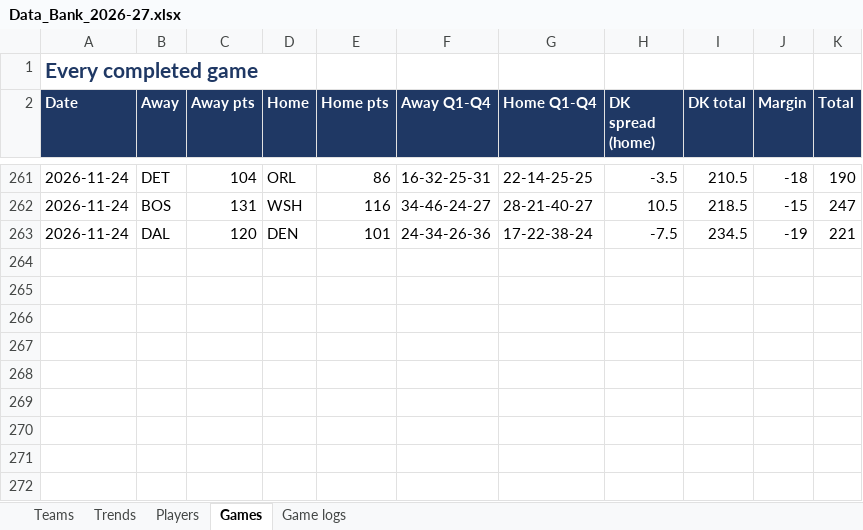
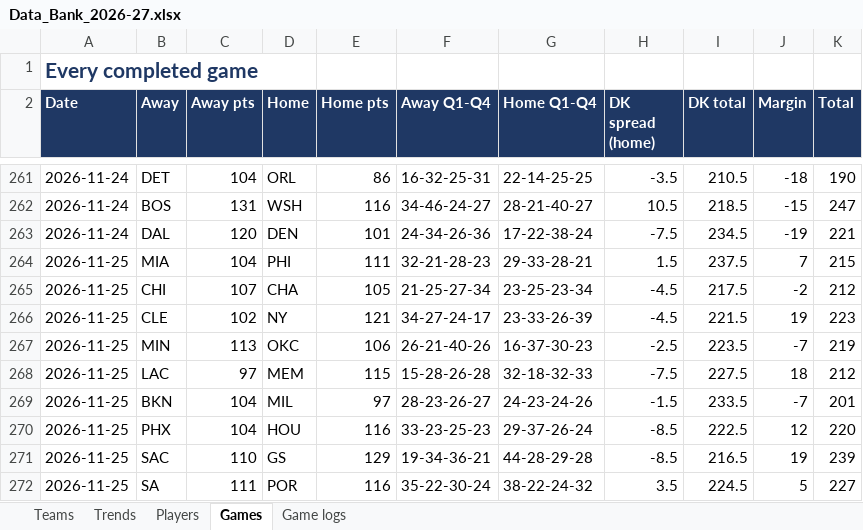
Before and after one commit to HeyShawtty/nba-quant-desk, an Excel workbook: reports/Data_Bank_2026-27.xlsx, sheet Games, drawn as a sheet; only a part is shown, gaps mark what is left out; values as stored, in another font and other column widths than the file's, no borders; the diff names each change by its address in the sheet, - before the commit and + after, or states it on an @@ line.

```diff
--- a/reports/Data_Bank_2026-27.xlsx (sheet Games)
+++ b/reports/Data_Bank_2026-27.xlsx (sheet Games)
+row 264: 2026-11-25 | MIA | 104 | PHI | 111 | 32-21-28-23 | 29-33-28-21 | 1.5 | 237.5 | 7 | 215
+row 265: 2026-11-25 | CHI | 107 | CHA | 105 | 21-25-27-34 | 23-25-23-34 | -4.5 | 217.5 | -2 | 212
+row 266: 2026-11-25 | CLE | 102 | NY | 121 | 34-27-24-17 | 23-33-26-39 | -4.5 | 221.5 | 19 | 223
+row 267: 2026-11-25 | MIN | 113 | OKC | 106 | 26-21-40-26 | 16-37-30-23 | -2.5 | 223.5 | -7 | 219
+row 268: 2026-11-25 | LAC | 97 | MEM | 115 | 15-28-26-28 | 32-18-32-33 | -7.5 | 227.5 | 18 | 212
+row 269: 2026-11-25 | BKN | 104 | MIL | 97 | 28-23-26-27 | 24-23-24-26 | -1.5 | 233.5 | -7 | 201
+row 270: 2026-11-25 | PHX | 104 | HOU | 116 | 33-23-25-23 | 29-37-26-24 | -8.5 | 222.5 | 12 | 220
+row 271: 2026-11-25 | SAC | 110 | GS | 129 | 19-34-36-21 | 44-28-29-28 | -8.5 | 216.5 | 19 | 239
+row 272: 2026-11-25 | SA | 111 | POR | 116 | 35-22-30-24 | 38-22-24-32 | 3.5 | 224.5 | 5 | 227
```
Also changed, not shown: sheet Game logs, sheet Players, sheet Trends, sheet Teams, 14 other files.
